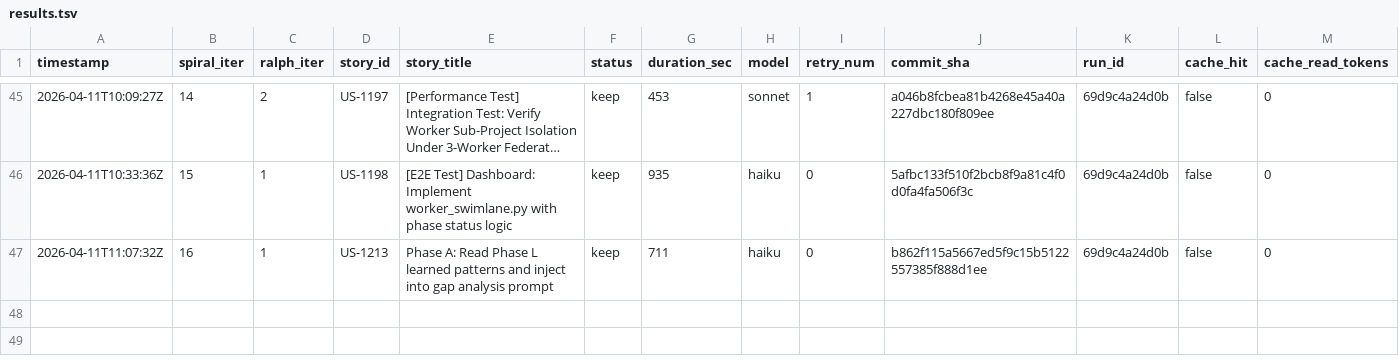
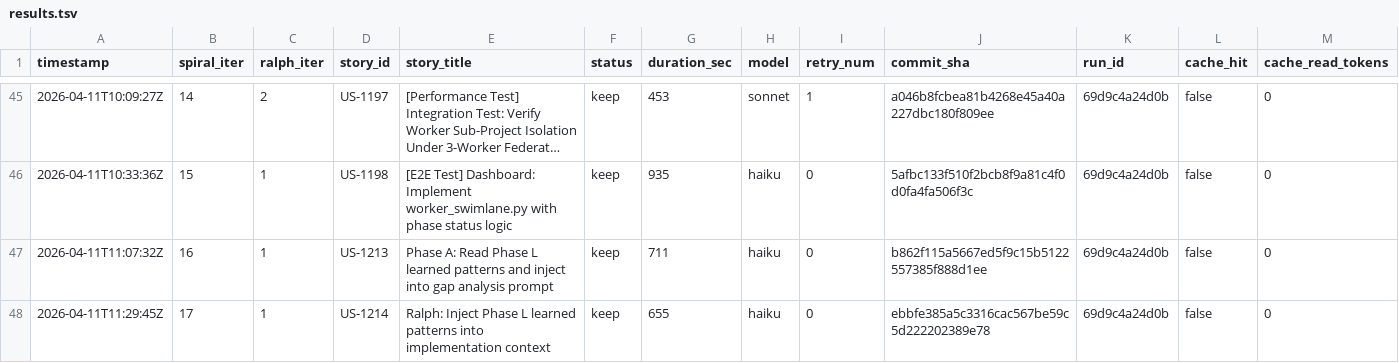
Before and after one commit to wenjyue84/spiral, a TSV file: results.tsv, drawn as a sheet; only a part is shown, gaps mark what is left out; long unchanged cells end in …; rows hold the shown columns only; the diff names each change by its address in the sheet, - before the commit and + after, or states it on an @@ line.

```diff
--- a/results.tsv
+++ b/results.tsv
+row 48: 2026-04-11T11:29:45Z | 17 | 1 | US-1214 | Ralph: Inject Phase L learned patterns into implementation context | keep | 655 | haiku | 0 | ebbfe385a5c3316cac567be59c5d222202389e78 | 69d9c4a24d0b | false | 0
```
Also changed, not shown: 4 other files.
